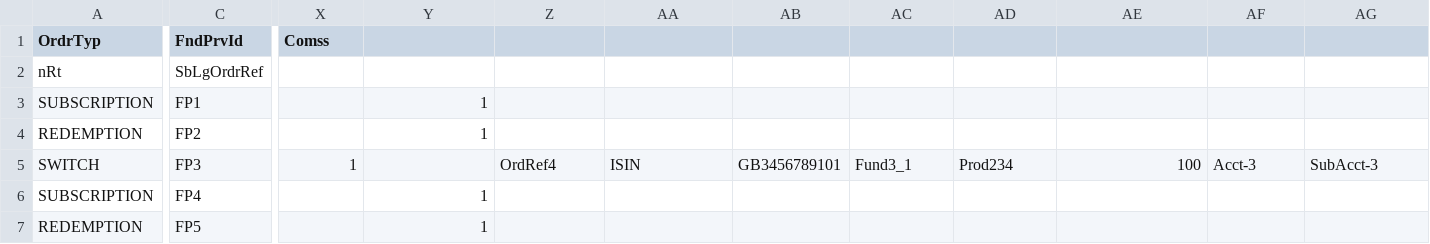
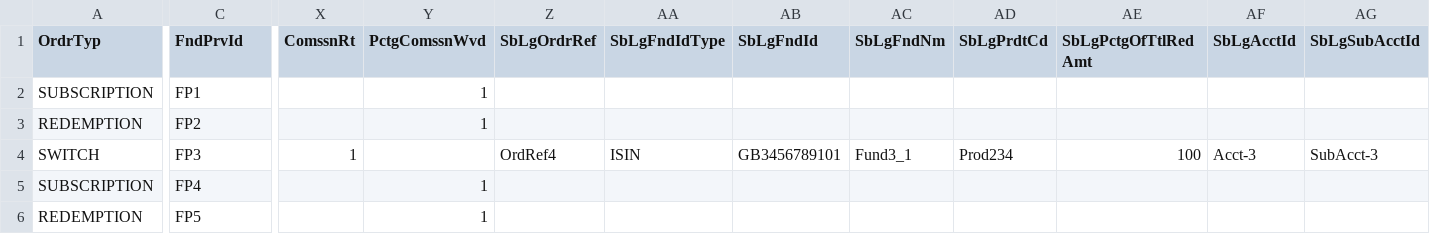
Before and after one commit to romitkala/clojure-spike, a CSV file: data-files/Order_Sample.csv, drawn as a sheet; only a part is shown, gaps mark what is left out; rows hold the shown columns only; the diff covers the shown part only; the diff names each change by its address in the sheet, - before the commit and + after, or states it on an @@ line.

```diff
--- a/data-files/Order_Sample.csv
+++ b/data-files/Order_Sample.csv
-X1: Comss
+X1: ComssnRt
-Y1: (empty)
+Y1: PctgComssnWvd
-Z1: (empty)
+Z1: SbLgOrdrRef
-AA1: (empty)
+AA1: SbLgFndIdType
-AB1: (empty)
+AB1: SbLgFndId
-AC1: (empty)
+AC1: SbLgFndNm
-AD1: (empty)
+AD1: SbLgPrdtCd
-AE1: (empty)
+AE1: SbLgPctgOfTtlRedAmt
-AF1: (empty)
+AF1: SbLgAcctId
-AG1: (empty)
+AG1: SbLgSubAcctId
-row 2: nRt | SbLgOrdrRef
```
Also changed, not shown: 8 edited cells elsewhere in this file, 1 other file.
